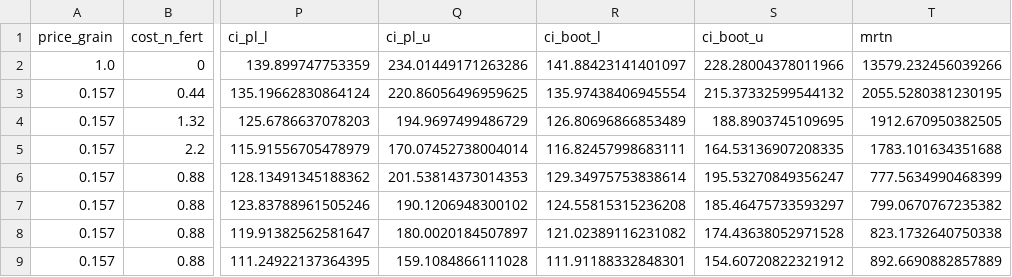
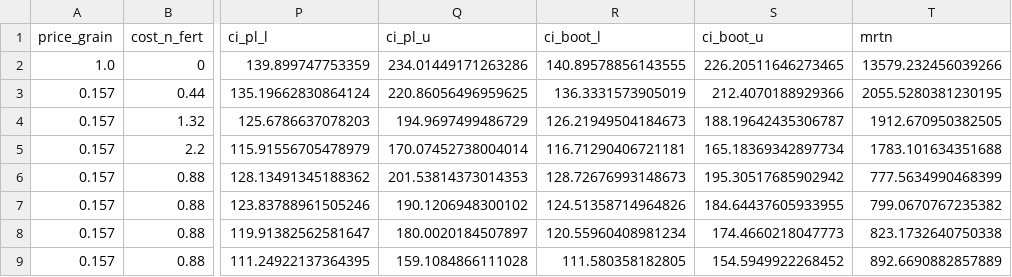
Before and after one commit to tnigon/eonr, a CSV file: eonr/examples/eonr_advanced_tutorial/advanced_tutorial_results.csv, drawn as a sheet; only a part is shown, gaps mark what is left out; the diff names each change by its address in the sheet, - before the commit and + after, or states it on an @@ line.

```diff
--- a/eonr/examples/eonr_advanced_tutorial/advanced_tutorial_results.csv
+++ b/eonr/examples/eonr_advanced_tutorial/advanced_tutorial_results.csv
-R2 (ci_boot_l): 141.88423141401097
+R2 (ci_boot_l): 140.89578856143555
-S2 (ci_boot_u): 228.28004378011966
+S2 (ci_boot_u): 226.20511646273465
-R3 (ci_boot_l): 135.97438406945554
+R3 (ci_boot_l): 136.3331573905019
-S3 (ci_boot_u): 215.37332599544132
+S3 (ci_boot_u): 212.4070188929366
-R4 (ci_boot_l): 126.80696866853489
+R4 (ci_boot_l): 126.21949504184673
-S4 (ci_boot_u): 188.8903745109695
+S4 (ci_boot_u): 188.19642435306787
-R5 (ci_boot_l): 116.82457998683111
+R5 (ci_boot_l): 116.71290406721181
-S5 (ci_boot_u): 164.53136907208335
+S5 (ci_boot_u): 165.18369342897734
-R6 (ci_boot_l): 129.34975753838614
+R6 (ci_boot_l): 128.72676993148673
-S6 (ci_boot_u): 195.53270849356247
+S6 (ci_boot_u): 195.30517685902942
-R7 (ci_boot_l): 124.55815315236208
+R7 (ci_boot_l): 124.51358714964826
-S7 (ci_boot_u): 185.46475733593297
+S7 (ci_boot_u): 184.64437605933955
-R8 (ci_boot_l): 121.02389116231082
+R8 (ci_boot_l): 120.55960408981234
-S8 (ci_boot_u): 174.43638052971528
+S8 (ci_boot_u): 174.4660218047773
-R9 (ci_boot_l): 111.91188332848301
+R9 (ci_boot_l): 111.580358182805
-S9 (ci_boot_u): 154.60720822321912
+S9 (ci_boot_u): 154.5949922268452
```
Also changed, not shown: eonr/examples/eonr_advanced_tutorial/advanced_tutorial_ci.csv, eonr/examples/eonr_tutorial/tutorial_ci.csv, 17 other files.
